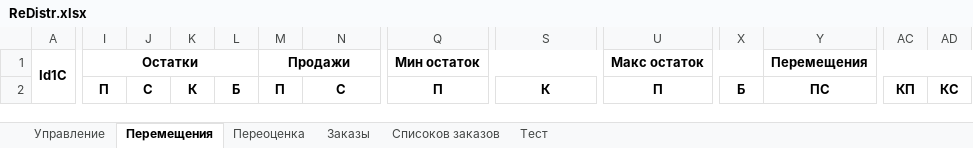
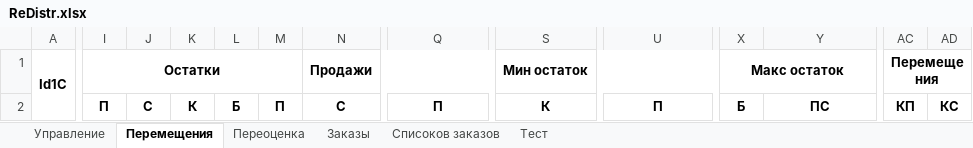
Before and after one commit to xiss/ReDistr, an Excel workbook: ReDistr/ReDistr.xlsx, sheet Перемещения, drawn as a sheet; only a part is shown, gaps mark what is left out; values as stored, in another font and other column widths than the file's, no borders; conditional formats not drawn; the diff names each change by its address in the sheet, - before the commit and + after, or states it on an @@ line.

Commit message:
Добавление 5го склада в перемещения
Исправил ошибку при загрузке цены из остатков

```diff
--- a/ReDistr/ReDistr.xlsx (sheet Перемещения)
+++ b/ReDistr/ReDistr.xlsx (sheet Перемещения)
-I1:L1 merged
+I1:M1 merged
-M1: Продажи
+M1: (empty)
-M1:P1 merged
-N1: (empty)
+N1: Продажи
+N1:R1 merged
-Q1: Мин остаток
+Q1: (empty)
-Q1:T1 merged
-S1: (empty)
+S1: Мин остаток
+S1:W1 merged
-U1: Макс остаток
+U1: (empty)
-U1:X1 merged
-X1: (empty)
+X1: Макс остаток
+X1:AB1 merged
-Y1: Перемещения
+Y1: (empty)
-Y1:AD1 merged
-AC1: (empty)
+AC1: Перемещения
+AC1:AD1 merged
```
Also changed, not shown: sheet Управление, sheet Тест, 2 other files.
